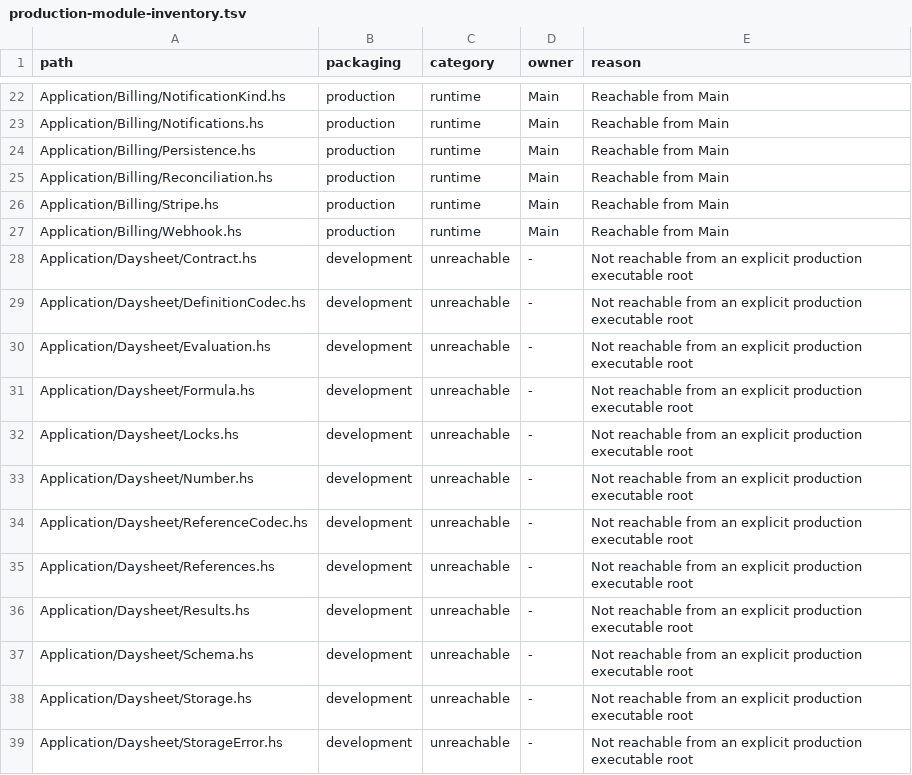
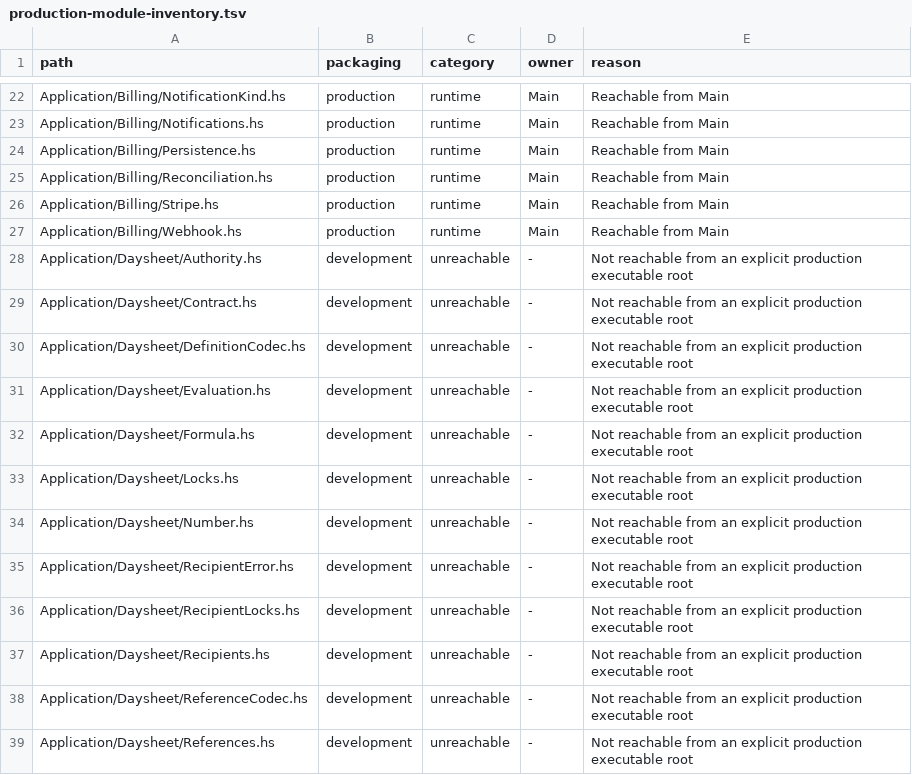
Before and after one commit to BeaudanBrown/ihp-roster, a TSV file: Config/nix/production-module-inventory.tsv, drawn as a sheet; only a part is shown, gaps mark what is left out; the shorter side is filled out with more unchanged rows; the diff names each change by its address in the sheet, - before the commit and + after, or states it on an @@ line.

Commit message:
Manage external report recipients with durable cancellation identity (#638)

```diff
--- a/Config/nix/production-module-inventory.tsv
+++ b/Config/nix/production-module-inventory.tsv
+row 28: Application/Daysheet/Authority.hs | development | unreachable | - | Not reachable from an explicit production executable root
+row 35: Application/Daysheet/RecipientError.hs | development | unreachable | - | Not reachable from an explicit production executable root
+row 36: Application/Daysheet/RecipientLocks.hs | development | unreachable | - | Not reachable from an explicit production executable root
+row 37: Application/Daysheet/Recipients.hs | development | unreachable | - | Not reachable from an explicit production executable root
```
Also changed, not shown: 14 other files.
